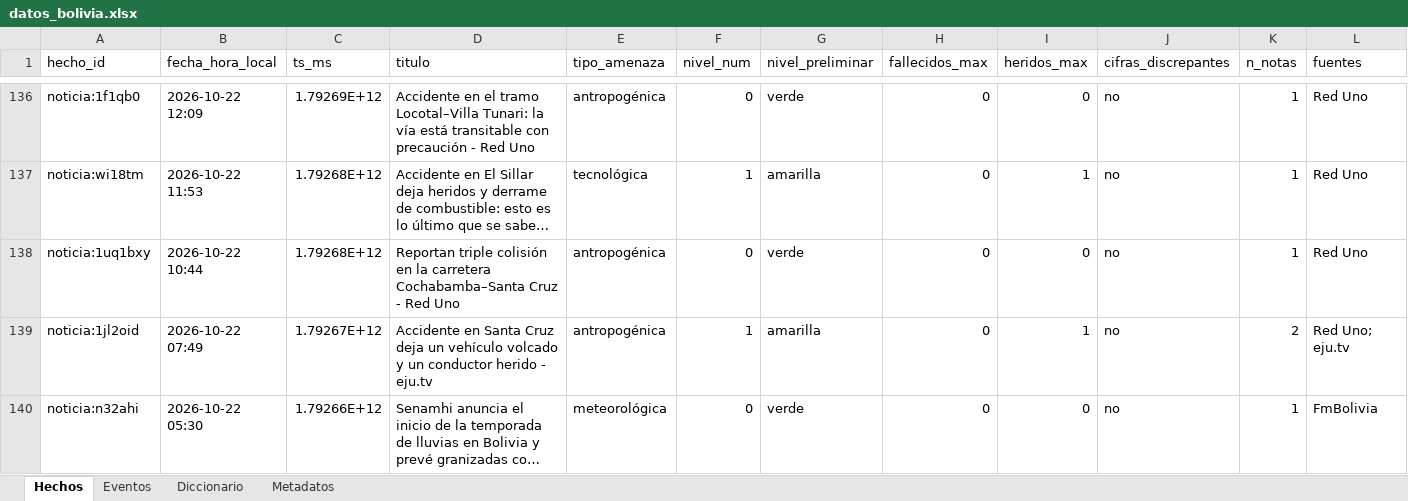
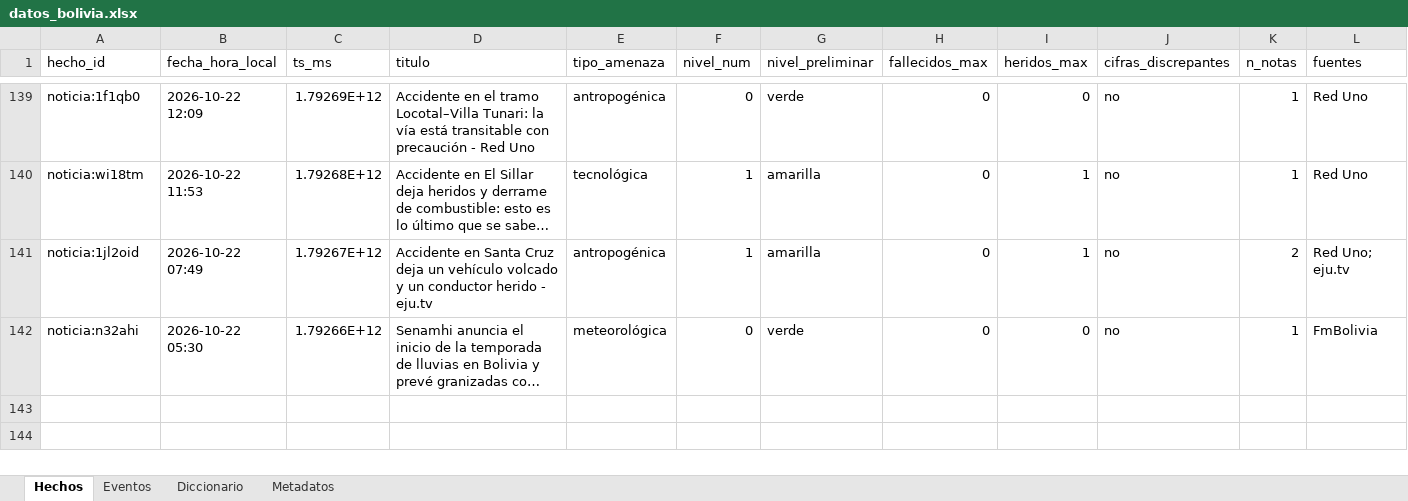
Before and after one commit to micangelarcangel-lang/sala-situacion-bolivia, an Excel workbook: docs/datos/datos_bolivia.xlsx, sheet Hechos, drawn as a sheet; only a part is shown, gaps mark what is left out; long unchanged cells end in …; values as stored, in another font and other column widths than the file's, no borders; removed rows and columns are numbered as before the commit, all else as after; rows hold the shown columns only; the diff covers the shown part only; the diff names each change by its address in the sheet, - before the commit and + after, or states it on an @@ line.

```diff
--- a/docs/datos/datos_bolivia.xlsx (sheet Hechos)
+++ b/docs/datos/datos_bolivia.xlsx (sheet Hechos)
-row 138: noticia:1uq1bxy | 2026-10-22 10:44 | 1.79268E+12 | Reportan triple colisión en la carretera Cochabamba–Santa Cruz - Red Uno | antropogénica | 0 | verde | 0 | 0 | no | 1 | Red Uno
```
Also changed, not shown: 5 added rows, 2 removed rows and 17 edited cells elsewhere in this sheet, sheet Eventos, sheet Metadatos, 33 other files.
